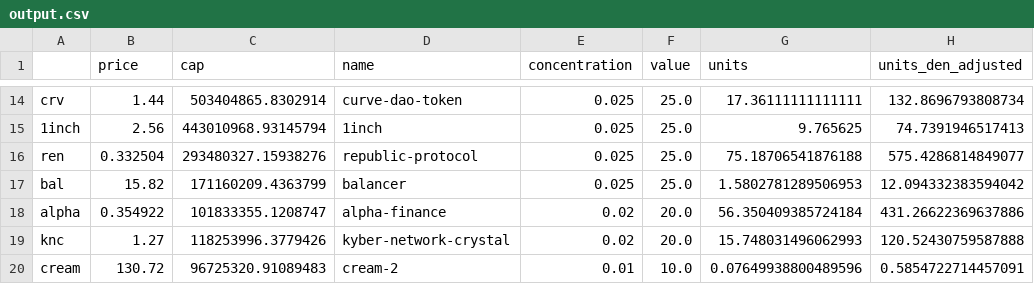
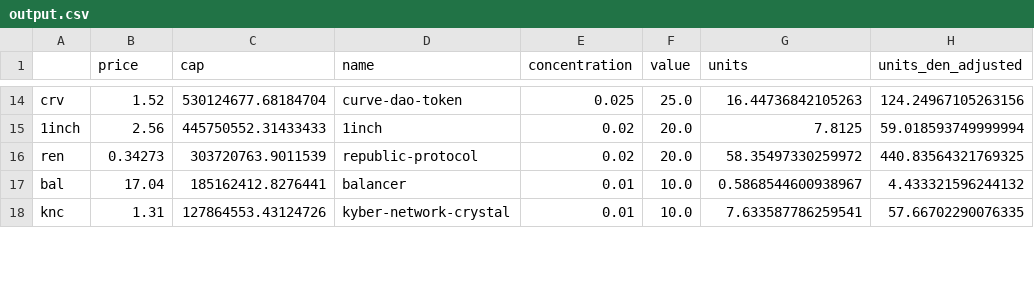
Before and after one commit to kaleb-keny/DEFI_Index_Calculator, a CSV file: output/output.csv, drawn as a sheet; only a part is shown, gaps mark what is left out; removed rows and columns are numbered as before the commit, all else as after; the diff covers the shown part only; the diff names each change by its address in the sheet, - before the commit and + after, or states it on an @@ line.

```diff
--- a/output/output.csv
+++ b/output/output.csv
-B14 (price): 1.44
+B14 (price): 1.52
-C14 (cap): 503404865.8302914
+C14 (cap): 530124677.68184704
-G14 (units): 17.36111111111111
+G14 (units): 16.44736842105263
-H14 (units_den_adjusted): 132.8696793808734
+H14 (units_den_adjusted): 124.24967105263156
-C15 (cap): 443010968.93145794
+C15 (cap): 445750552.31433433
-E15:E16 (concentration): 0.025
+E15:E16 (concentration): 0.02
-F15:F16 (value): 25.0
+F15:F16 (value): 20.0
-G15 (units): 9.765625
+G15 (units): 7.8125
-H15 (units_den_adjusted): 74.7391946517413
+H15 (units_den_adjusted): 59.018593749999994
-B16 (price): 0.332504
+B16 (price): 0.34273
-C16 (cap): 293480327.15938276
+C16 (cap): 303720763.9011539
-G16 (units): 75.18706541876188
+G16 (units): 58.35497330259972
-H16 (units_den_adjusted): 575.4286814849077
+H16 (units_den_adjusted): 440.83564321769325
-B17 (price): 15.82
+B17 (price): 17.04
-C17 (cap): 171160209.4363799
+C17 (cap): 185162412.8276441
-E17 (concentration): 0.025
+E17 (concentration): 0.01
-F17 (value): 25.0
+F17 (value): 10.0
-G17 (units): 1.5802781289506953
+G17 (units): 0.5868544600938967
-H17 (units_den_adjusted): 12.094332383594042
+H17 (units_den_adjusted): 4.433321596244132
-row 18: alpha | 0.354922 | 101833355.1208747 | alpha-finance | 0.02 | 20.0 | 56.350409385724184 | 431.26622369637886
-B18 (price): 1.27
+B18 (price): 1.31
-C18 (cap): 118253996.3779426
+C18 (cap): 127864553.43124726
-E18 (concentration): 0.02
+E18 (concentration): 0.01
-F18 (value): 20.0
+F18 (value): 10.0
-G18 (units): 15.748031496062993
+G18 (units): 7.633587786259541
-H18 (units_den_adjusted): 120.52430759587888
+H18 (units_den_adjusted): 57.66702290076335
-row 20: cream | 130.72 | 96725320.91089483 | cream-2 | 0.01 | 10.0 | 0.07649938800489596 | 0.5854722714457091
```
Also changed, not shown: 5 added rows, 3 removed rows and 58 edited cells elsewhere in this file, 1 other file.
